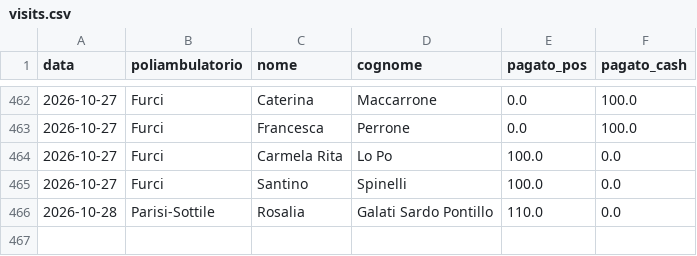
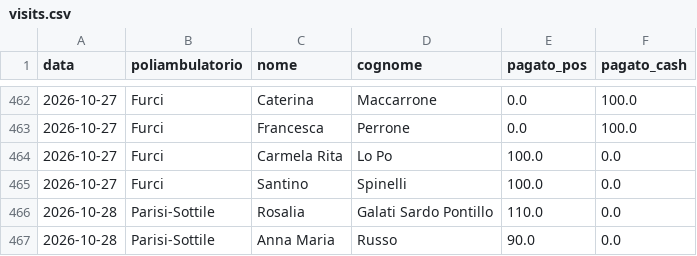
Before and after one commit to rlicordari/report_privato, a CSV file: data/visits.csv, drawn as a sheet; only a part is shown, gaps mark what is left out; the diff names each change by its address in the sheet, - before the commit and + after, or states it on an @@ line.

Commit message:
Visita: Russo Anna Maria @ Parisi-Sottile (2026-10-28)

```diff
--- a/data/visits.csv
+++ b/data/visits.csv
+row 467: 2026-10-28 | Parisi-Sottile | Anna Maria | Russo | 90.0 | 0.0
```
